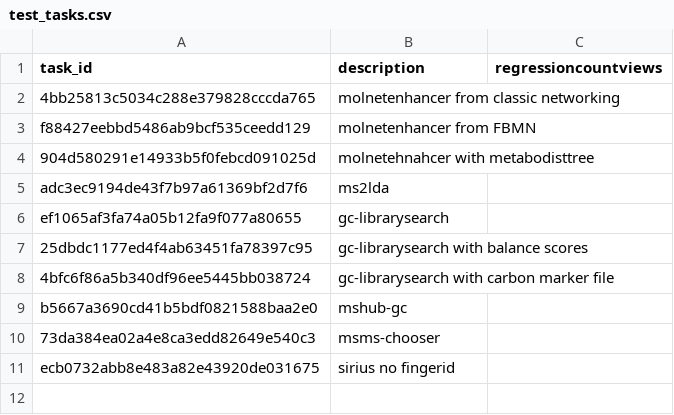
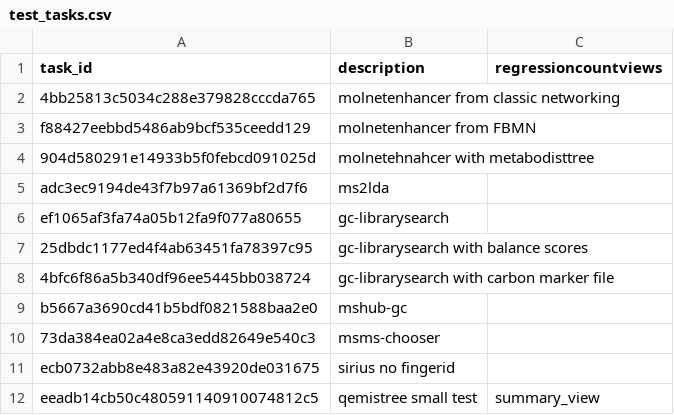
Before and after one commit to CCMS-UCSD/GNPS_Workflows, a CSV file: test_gnps_webserver/workflow-integration-misc/test_tasks.csv, drawn as a sheet; the diff names each change by its address in the sheet, - before the commit and + after, or states it on an @@ line.

Commit message:
adding test case for qemistree

```diff
--- a/test_gnps_webserver/workflow-integration-misc/test_tasks.csv
+++ b/test_gnps_webserver/workflow-integration-misc/test_tasks.csv
+row 12: eeadb14cb50c480591140910074812c5 | qemistree small test | summary_view
```
Also changed, not shown: 3 other files.
